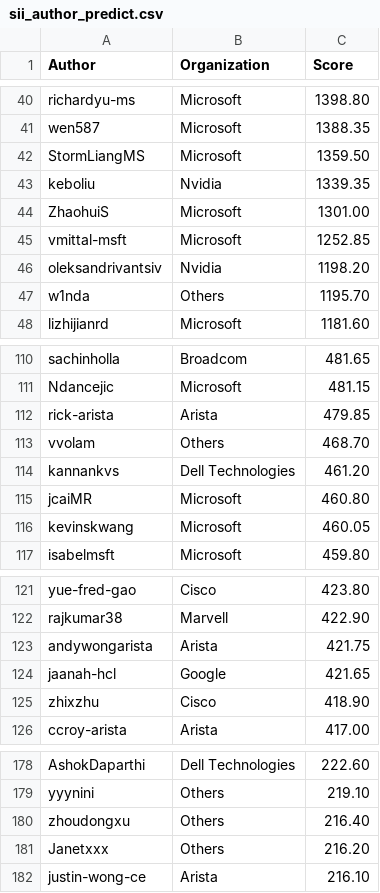
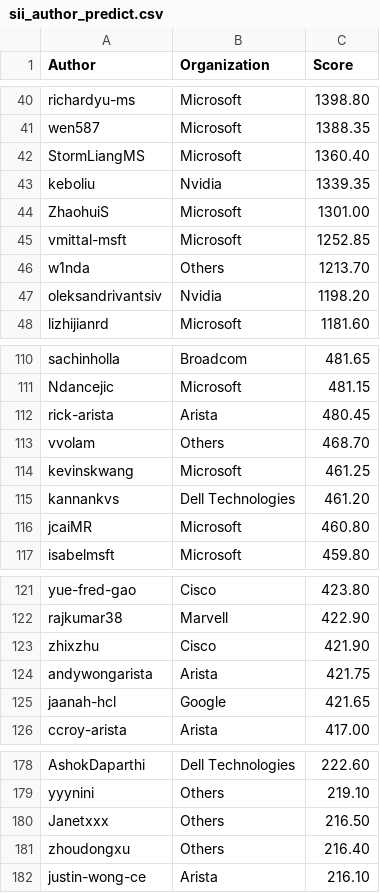
Before and after one commit to sonic-net/sonic-tsc, a CSV file: sii_author_predict.csv, drawn as a sheet; only a part is shown, gaps mark what is left out; the diff covers the shown part only.

Commit message:
[automation] Update Sii Score by azure pipeline.

```diff
--- a/sii_author_predict.csv
+++ b/sii_author_predict.csv
@@ -41,3 +41,3 @@ richardyu-ms,Microsoft,1398.80
 wen587,Microsoft,1388.35
-StormLiangMS,Microsoft,1359.50
+StormLiangMS,Microsoft,1360.40
 keboliu,Nvidia,1339.35
@@ -45,4 +45,4 @@ ZhaohuiS,Microsoft,1301.00
 vmittal-msft,Microsoft,1252.85
+w1nda,Others,1213.70
 oleksandrivantsiv,Nvidia,1198.20
-w1nda,Others,1195.70
 lizhijianrd,Microsoft,1181.60
@@ -111,7 +111,7 @@ sachinholla,Broadcom,481.65
 Ndancejic,Microsoft,481.15
-rick-arista,Arista,479.85
+rick-arista,Arista,480.45
 vvolam,Others,468.70
+kevinskwang,Microsoft,461.25
 kannankvs,Dell Technologies,461.20
 jcaiMR,Microsoft,460.80
-kevinskwang,Microsoft,460.05
 isabelmsft,Microsoft,459.80
@@ -122,5 +122,5 @@ yue-fred-gao,Cisco,423.80
 rajkumar38,Marvell,422.90
+zhixzhu,Cisco,421.90
 andywongarista,Arista,421.75
 jaanah-hcl,Google,421.65
-zhixzhu,Cisco,418.90
 ccroy-arista,Arista,417.00
@@ -179,4 +179,4 @@ AshokDaparthi,Dell Technologies,222.60
 yyynini,Others,219.10
+Janetxxx,Others,216.50
 zhoudongxu,Others,216.40
-Janetxxx,Others,216.20
 justin-wong-ce,Arista,216.10
```
Also changed, not shown: 2 added rows, 2 removed rows and 16 edited cells elsewhere in this file, sii_org_predict.csv.
